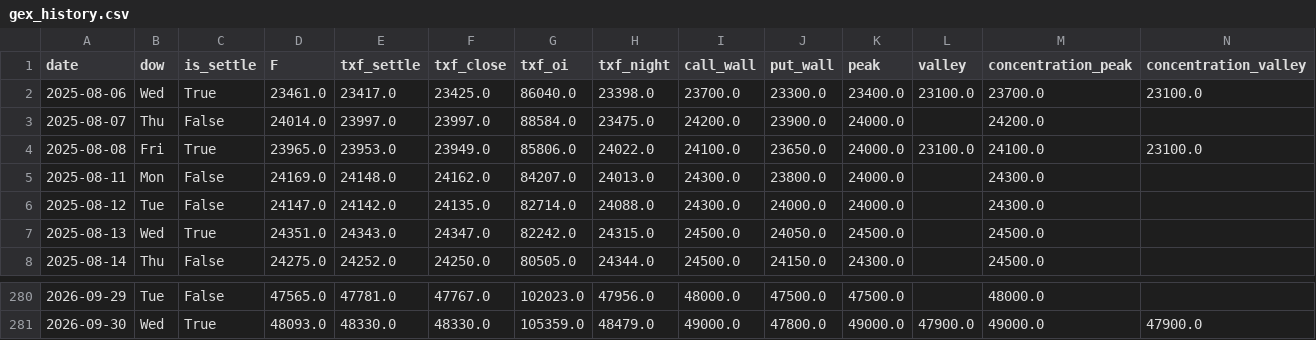
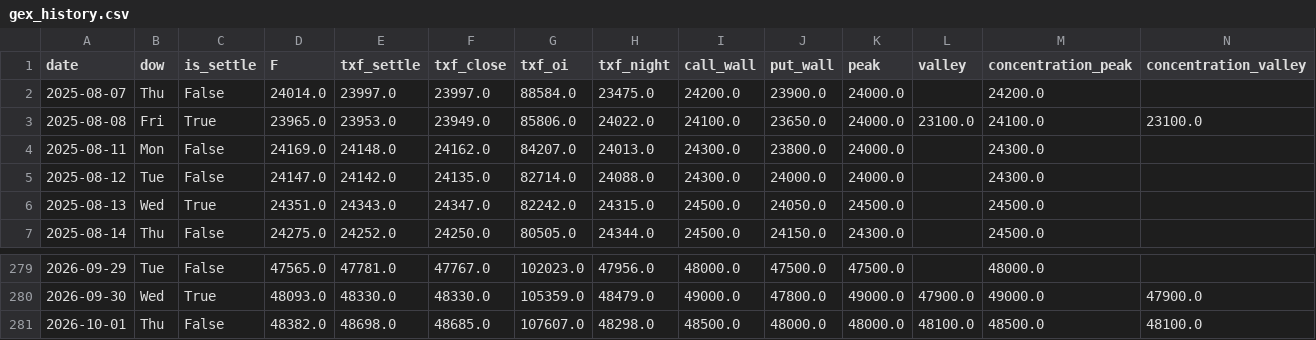
Before and after one commit to wesley314789/tw-momentum, a CSV file: data/gex_history.csv, drawn as a sheet; only a part is shown, gaps mark what is left out; removed rows and columns are numbered as before the commit, all else as after; rows hold the shown columns only; the diff names each change by its address in the sheet, - before the commit and + after, or states it on an @@ line.

```diff
--- a/data/gex_history.csv
+++ b/data/gex_history.csv
-row 2: 2025-08-06 | Wed | True | 23461.0 | 23417.0 | 23425.0 | 86040.0 | 23398.0 | 23700.0 | 23300.0 | 23400.0 | 23100.0 | 23700.0 | 23100.0
+row 281: 2026-10-01 | Thu | False | 48382.0 | 48698.0 | 48685.0 | 107607.0 | 48298.0 | 48500.0 | 48000.0 | 48000.0 | 48100.0 | 48500.0 | 48100.0
```
Also changed, not shown: data/breadth.csv, data/shares.csv, 8 other files.
